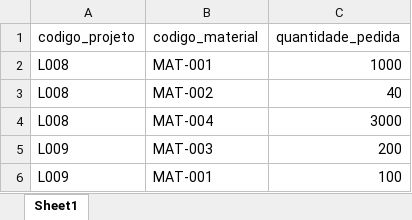
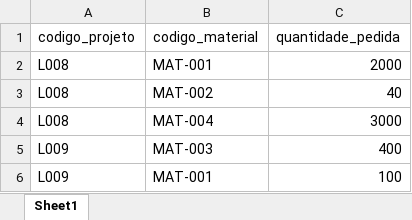
Before and after one commit to pariziigor/Sistema-Compras-Engenharia, an Excel workbook: planilha_engenharia.xlsx, sheet Sheet1, drawn as a sheet; values as stored, in another font and other column widths than the file's, no borders; the diff names each change by its address in the sheet, - before the commit and + after, or states it on an @@ line.

```diff
--- a/planilha_engenharia.xlsx (sheet Sheet1)
+++ b/planilha_engenharia.xlsx (sheet Sheet1)
-C2 (quantidade_pedida): 1000
+C2 (quantidade_pedida): 2000
-C5 (quantidade_pedida): 200
+C5 (quantidade_pedida): 400
```
Also changed, not shown: 4 other files.
